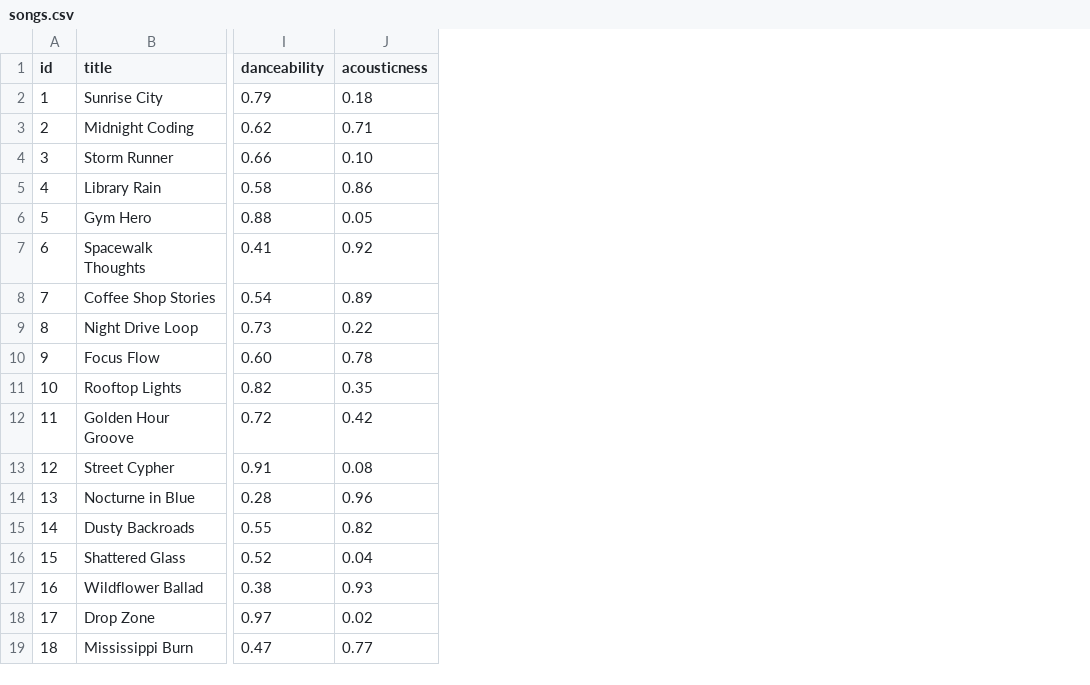
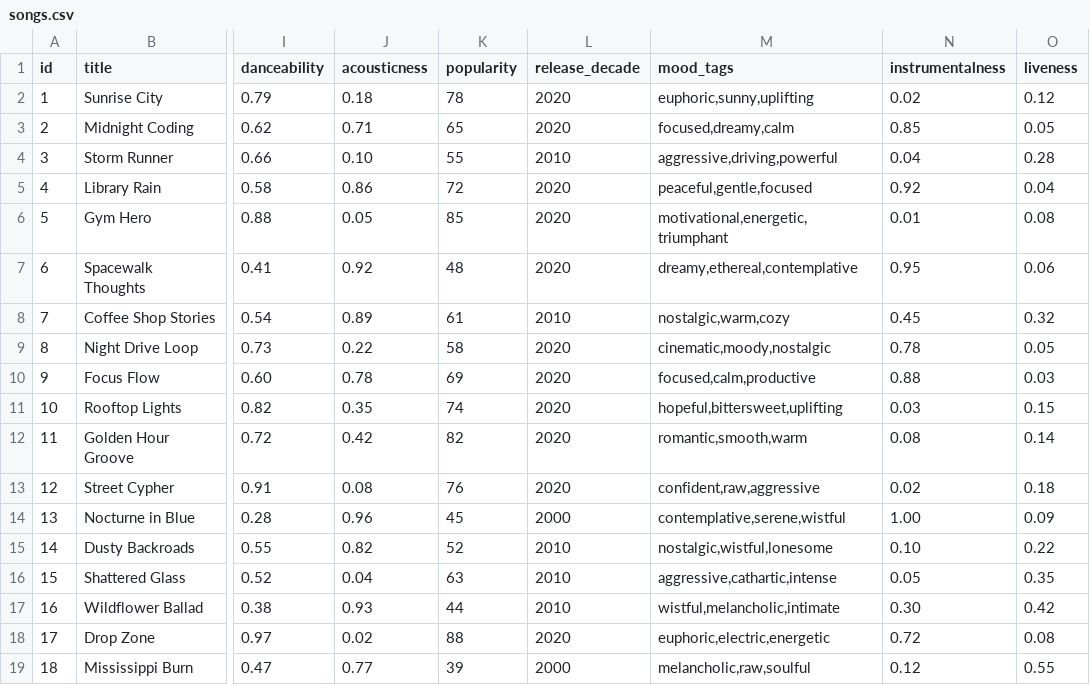
Before and after one commit to tanishav1815/ai110-module3show-musicrecommendersimulation-starter, a CSV file: data/songs.csv, drawn as a sheet; only a part is shown, gaps mark what is left out; the diff names each change by its address in the sheet, - before the commit and + after, or states it on an @@ line.

```diff
--- a/data/songs.csv
+++ b/data/songs.csv
+column K (popularity), rows 2-19: 78 | 65 | 55 | 72 | 85 | 48 | 61 | 58 | 69 | 74 | 82 | 76 | 45 | 52 | 63 | 44 | 88 | 39
+column L (release_decade), rows 2-19: 2020 | 2020 | 2010 | 2020 | 2020 | 2020 | 2010 | 2020 | 2020 | 2020 | 2020 | 2020 | 2000 | 2010 | 2010 | 2010 | 2020 | 2000
+column M (mood_tags), rows 2-19: euphoric,sunny,uplifting | focused,dreamy,calm | aggressive,driving,powerful | peaceful,gentle,focused | motivational,energetic,triumphant | dreamy,ethereal,contemplative | nostalgic,warm,cozy | cinematic,moody,nostalgic | focused,calm,productive | hopeful,bittersweet,uplifting | romantic,smooth,warm | confident,raw,aggressive | contemplative,serene,wistful | nostalgic,wistful,lonesome | aggressive,cathartic,intense | wistful,melancholic,intimate | euphoric,electric,energetic | melancholic,raw,soulful
+column N (instrumentalness), rows 2-19: 0.02 | 0.85 | 0.04 | 0.92 | 0.01 | 0.95 | 0.45 | 0.78 | 0.88 | 0.03 | 0.08 | 0.02 | 1.00 | 0.10 | 0.05 | 0.30 | 0.72 | 0.12
+column O (liveness), rows 2-19: 0.12 | 0.05 | 0.28 | 0.04 | 0.08 | 0.06 | 0.32 | 0.05 | 0.03 | 0.15 | 0.14 | 0.18 | 0.09 | 0.22 | 0.35 | 0.42 | 0.08 | 0.55
```
Also changed, not shown: 2 other files.
